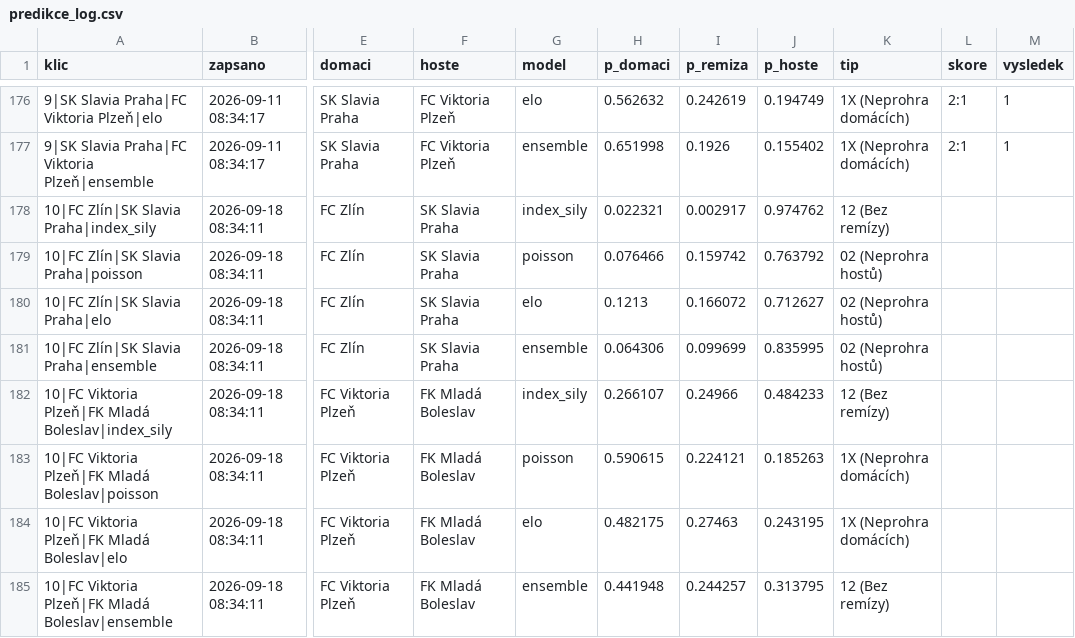
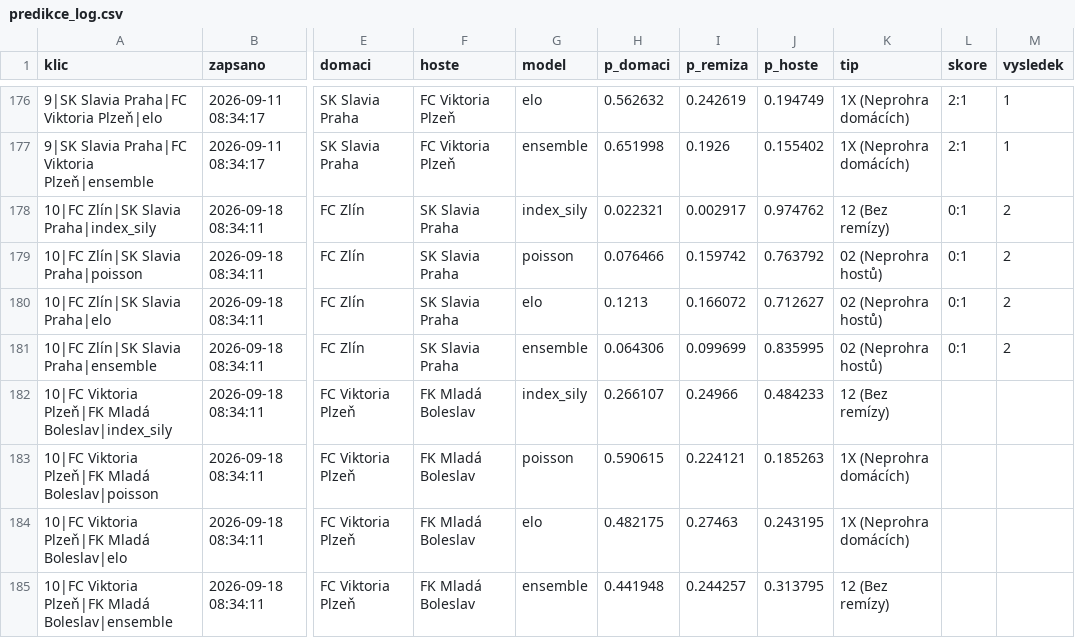
Before and after one commit to Hoblik10/chance-liga-app, a CSV file: predikce_log.csv, drawn as a sheet; only a part is shown, gaps mark what is left out; the diff names each change by its address in the sheet, - before the commit and + after, or states it on an @@ line.

```diff
--- a/predikce_log.csv
+++ b/predikce_log.csv
-L178:L181 (skore): (empty)
+L178:L181 (skore): 0:1
-M178:M181 (vysledek): (empty)
+M178:M181 (vysledek): 2
```
